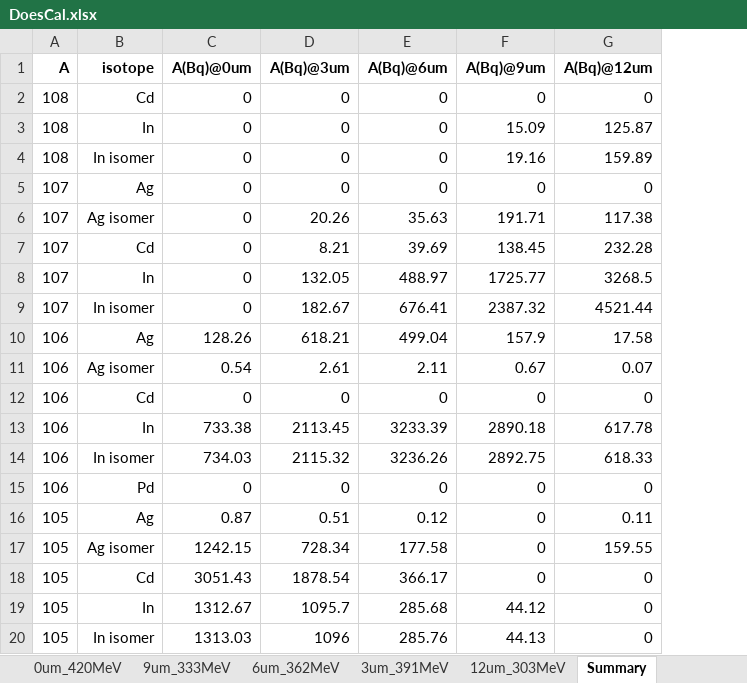
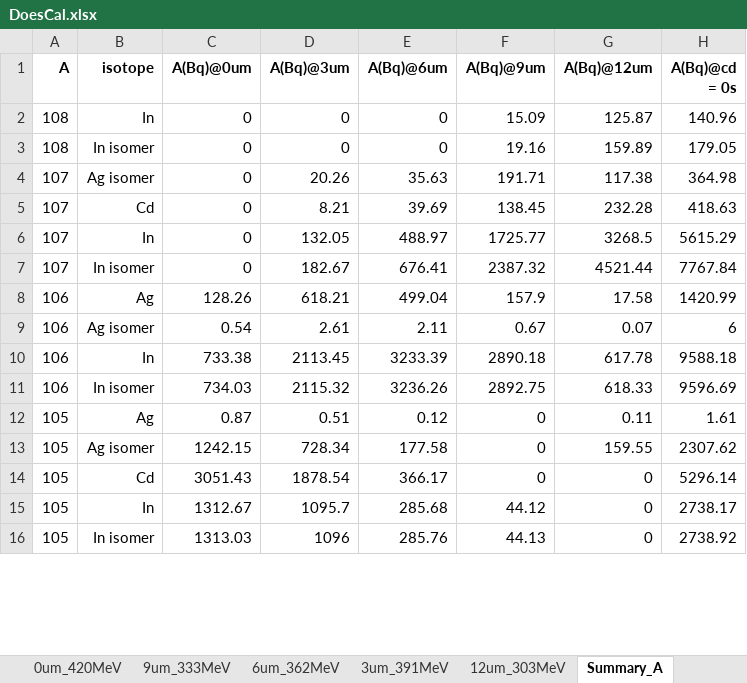
Before and after one commit to RHYME11/DoseCal, an Excel workbook: example/DoesCal.xlsx, sheet Summary_A, drawn as a sheet; only a part is shown; values as stored, in another font and other column widths than the file's, no borders; removed rows and columns are numbered as before the commit, all else as after; the diff covers the shown part only; the diff names each change by its address in the sheet, - before the commit and + after, or states it on an @@ line.

```diff
--- a/example/DoesCal.xlsx (sheet Summary_A)
+++ b/example/DoesCal.xlsx (sheet Summary_A)
-sheet tab: Summary
+sheet tab: Summary_A
+column H (A(Bq)@cd = 0s), rows 2-16: 140.96 | 179.05 | 364.98 | 418.63 | 5615.29 | 7767.84 | 1420.99 | 6 | 9588.18 | 9596.69 | 1.61 | 2307.62 | 5296.14 | 2738.17 | 2738.92
-row 2: 108 | Cd | 0 | 0 | 0 | 0 | 0
-row 5: 107 | Ag | 0 | 0 | 0 | 0 | 0
-row 12: 106 | Cd | 0 | 0 | 0 | 0 | 0
-row 15: 106 | Pd | 0 | 0 | 0 | 0 | 0
```
Also changed, not shown: 13 removed rows elsewhere in this sheet, 6 other files.
